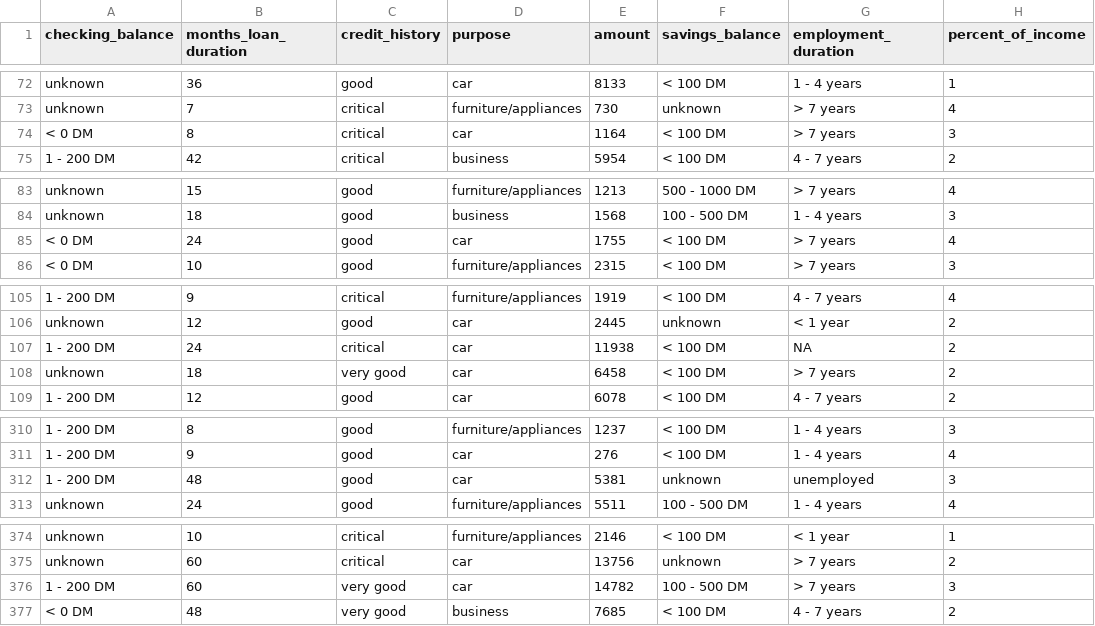
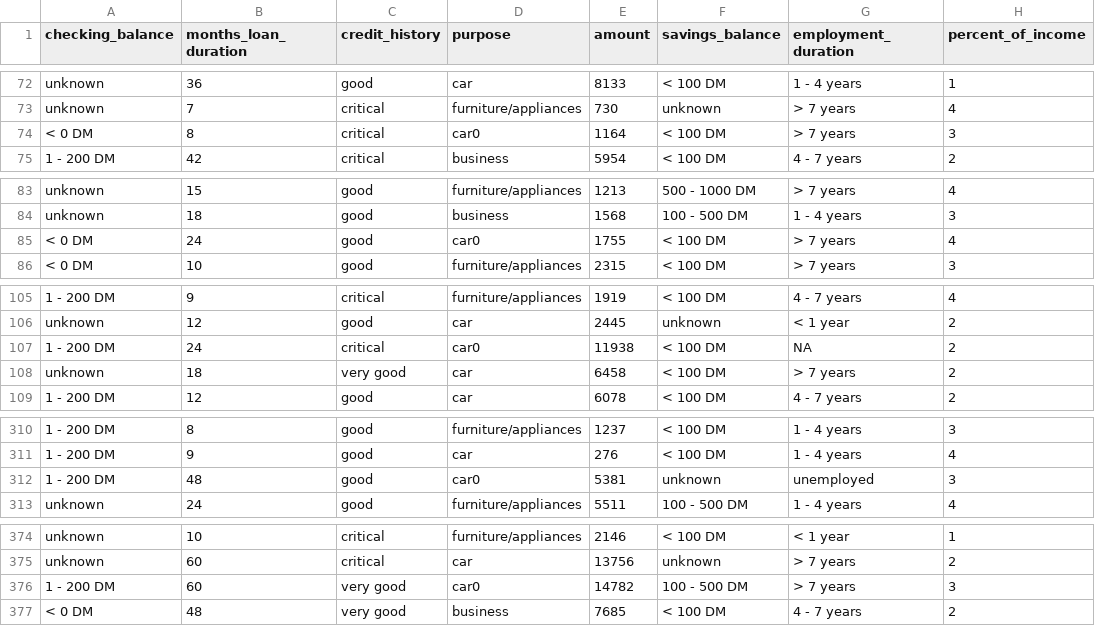
Before and after one commit to DhanalakshmiSiva/DataSets, a CSV file: credit.csv, drawn as a sheet; only a part is shown, gaps mark what is left out; the diff covers the shown part only; the diff names each change by its address in the sheet, - before the commit and + after, or states it on an @@ line.

```diff
--- a/credit.csv
+++ b/credit.csv
-D74 (purpose): car
+D74 (purpose): car0
-D85 (purpose): car
+D85 (purpose): car0
-D107 (purpose): car
+D107 (purpose): car0
-D312 (purpose): car
+D312 (purpose): car0
-D376 (purpose): car
+D376 (purpose): car0
```
Also changed, not shown: 6 edited cells elsewhere in this file, 3 other files.
